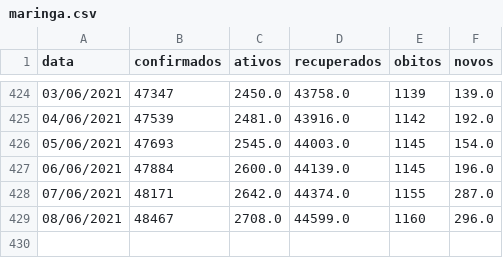
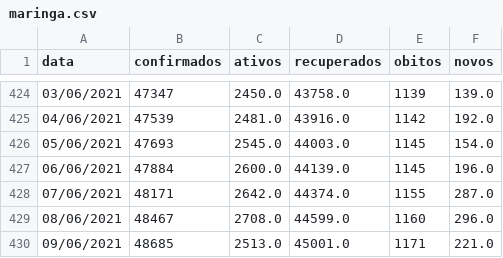
Before and after one commit to elemosjr/covid_maringa, a CSV file: data/maringa.csv, drawn as a sheet; only a part is shown, gaps mark what is left out.

Commit message:
[1] "09/06/2021"

```diff
--- a/data/maringa.csv
+++ b/data/maringa.csv
@@ -429 +429,2 @@ data,confirmados,ativos,recuperados,obitos,novos
 08/06/2021,48467,2708.0,44599.0,1160,296.0
+09/06/2021,48685,2513.0,45001.0,1171,221.0
```
